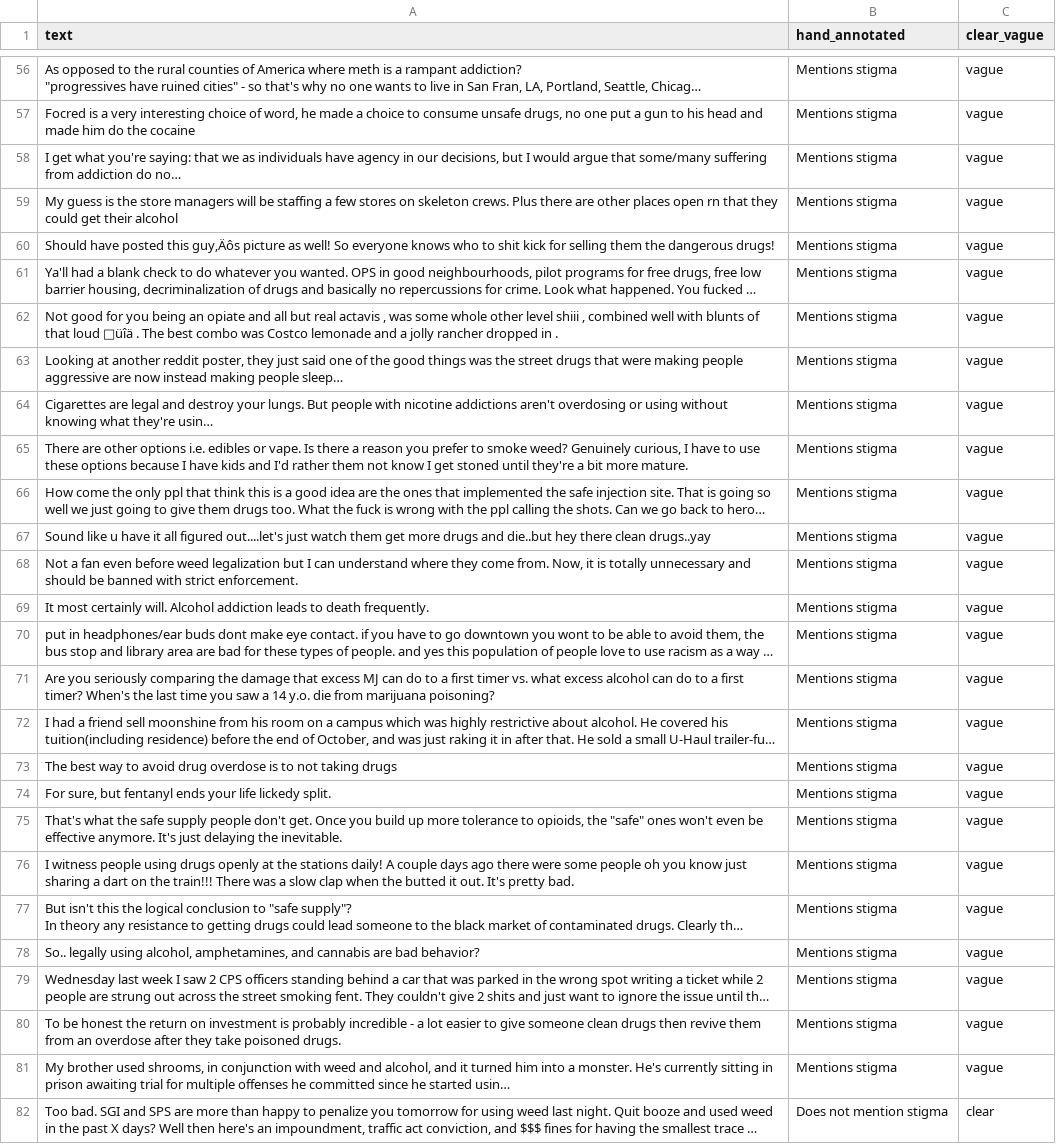
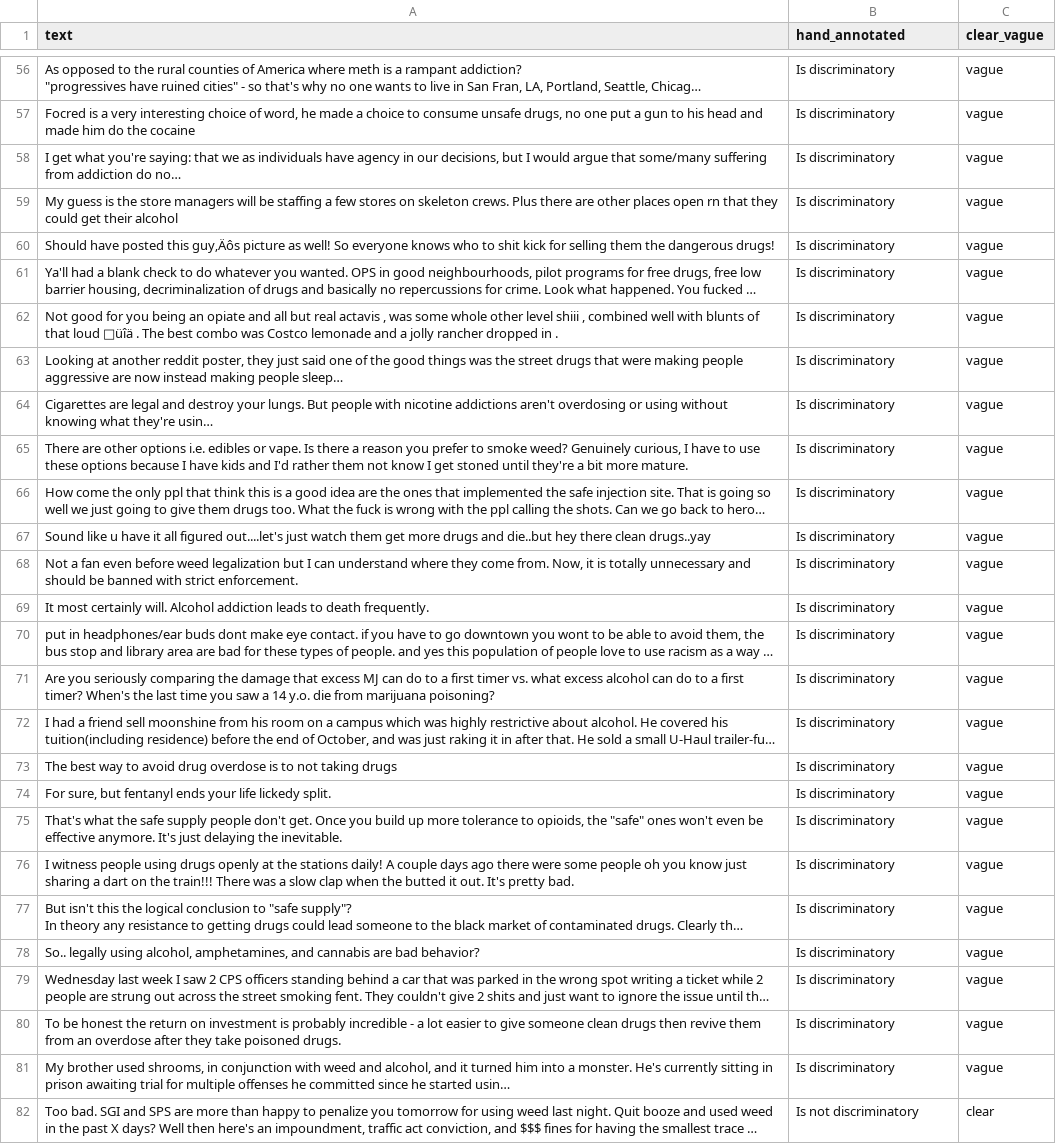
Before and after one commit to tanisseepp/scrubtest, a CSV file: phrase_engineering_stigma2.csv, drawn as a sheet; only a part is shown, gaps mark what is left out; long unchanged cells end in …; the diff covers the shown part only; the diff names each change by its address in the sheet, - before the commit and + after, or states it on an @@ line.

```diff
--- a/phrase_engineering_stigma2.csv
+++ b/phrase_engineering_stigma2.csv
-B56:B81 (hand_annotated): Mentions stigma
+B56:B81 (hand_annotated): Is discriminatory
-B82 (hand_annotated): Does not mention stigma
+B82 (hand_annotated): Is not discriminatory
```
Also changed, not shown: 173 edited cells elsewhere in this file.
